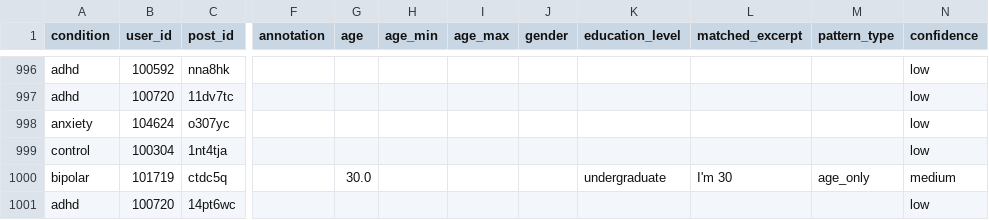
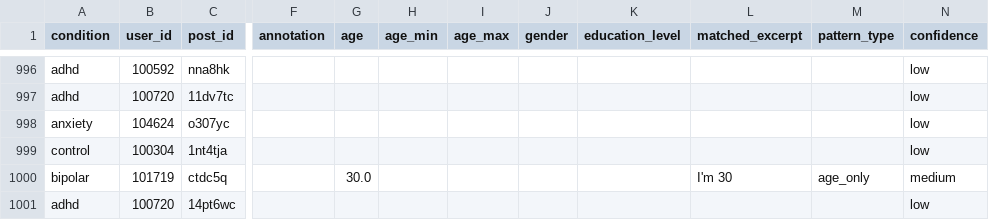
Before and after one commit to fibonacci-2/dynamics-paper, a CSV file: output_demographics.csv, drawn as a sheet; only a part is shown, gaps mark what is left out; the diff covers the shown part only; the diff names each change by its address in the sheet, - before the commit and + after, or states it on an @@ line.

```diff
--- a/output_demographics.csv
+++ b/output_demographics.csv
-K1000 (education_level): undergraduate
+K1000 (education_level): (empty)
```
Also changed, not shown: 39 edited cells elsewhere in this file, 3 other files.
